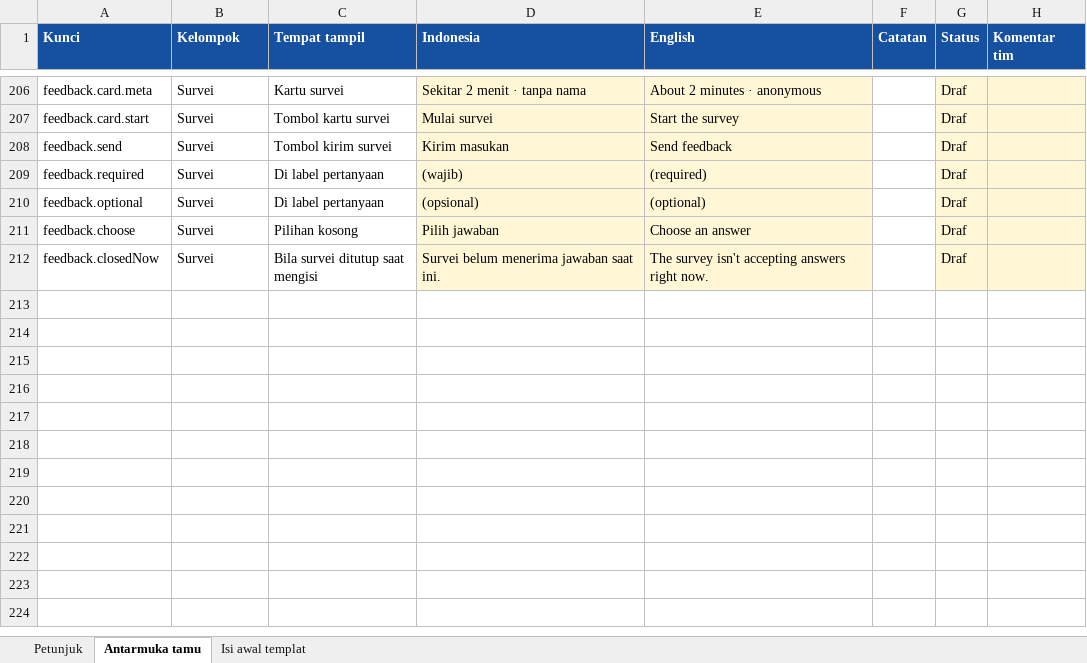
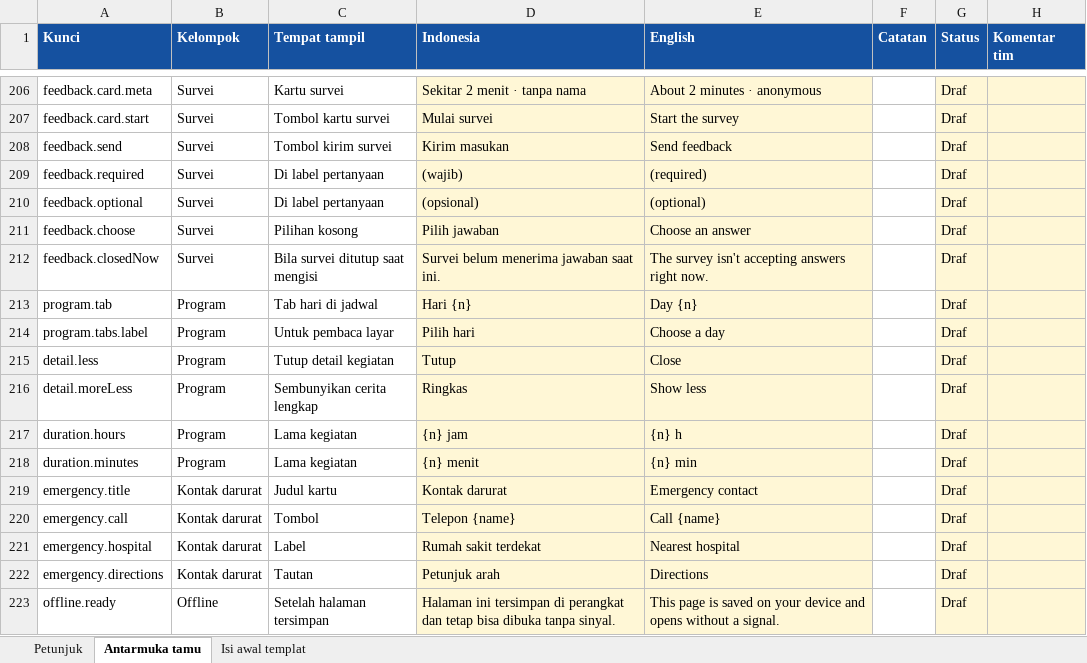
Before and after one commit to midowg/guest-experience, an Excel workbook: docs/wording-draf.xlsx, sheet Antarmuka tamu, drawn as a sheet; only a part is shown, gaps mark what is left out; values as stored, in another font and other column widths than the file's, no borders; the diff names each change by its address in the sheet, - before the commit and + after, or states it on an @@ line.

```diff
--- a/docs/wording-draf.xlsx (sheet Antarmuka tamu)
+++ b/docs/wording-draf.xlsx (sheet Antarmuka tamu)
+row 213: program.tab | Program | Tab hari di jadwal | Hari {n} | Day {n} |  | Draf
+row 214: program.tabs.label | Program | Untuk pembaca layar | Pilih hari | Choose a day |  | Draf
+row 215: detail.less | Program | Tutup detail kegiatan | Tutup | Close |  | Draf
+row 216: detail.moreLess | Program | Sembunyikan cerita lengkap | Ringkas | Show less |  | Draf
+row 217: duration.hours | Program | Lama kegiatan | {n} jam | {n} h |  | Draf
+row 218: duration.minutes | Program | Lama kegiatan | {n} menit | {n} min |  | Draf
+row 219: emergency.title | Kontak darurat | Judul kartu | Kontak darurat | Emergency contact |  | Draf
+row 220: emergency.call | Kontak darurat | Tombol | Telepon {name} | Call {name} |  | Draf
+row 221: emergency.hospital | Kontak darurat | Label | Rumah sakit terdekat | Nearest hospital |  | Draf
+row 222: emergency.directions | Kontak darurat | Tautan | Petunjuk arah | Directions |  | Draf
+row 223: offline.ready | Offline | Setelah halaman tersimpan | Halaman ini tersimpan di perangkat dan tetap bisa dibuka tanpa sinyal. | This page is saved on your device and opens without a signal. |  | Draf
```
Also changed, not shown: 23 other files.
